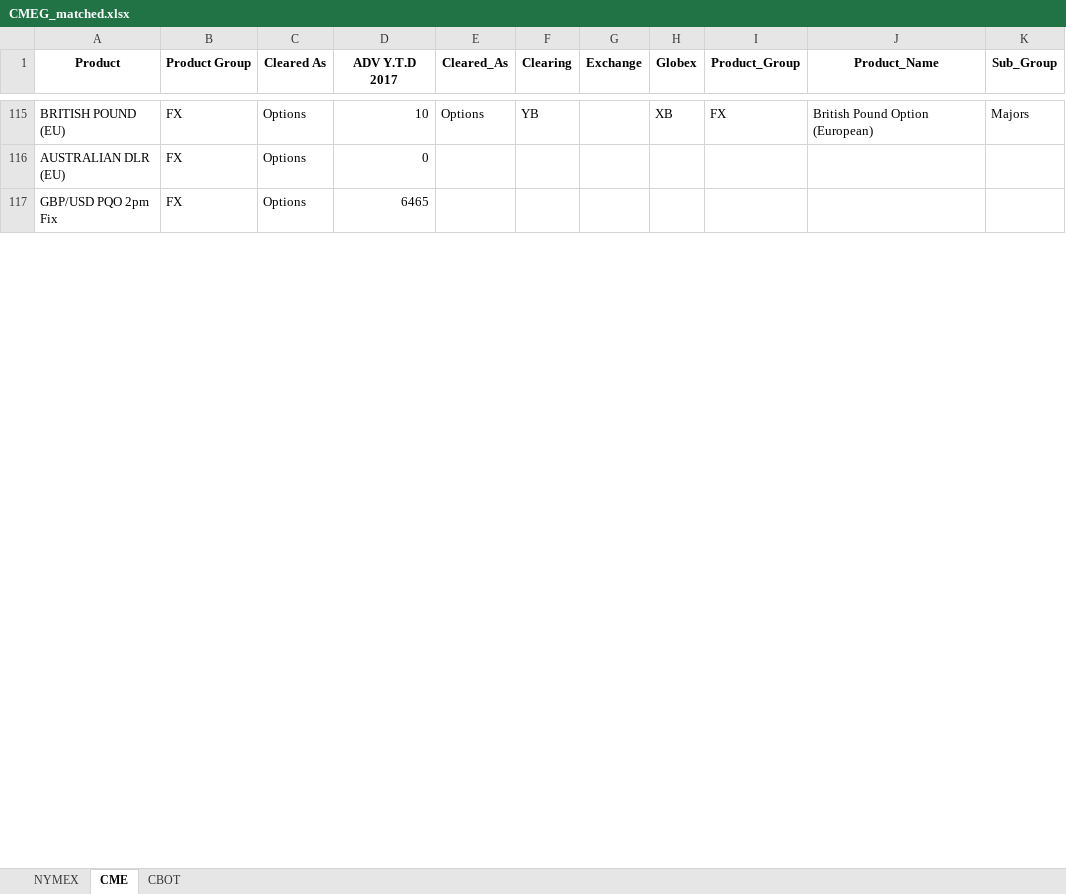
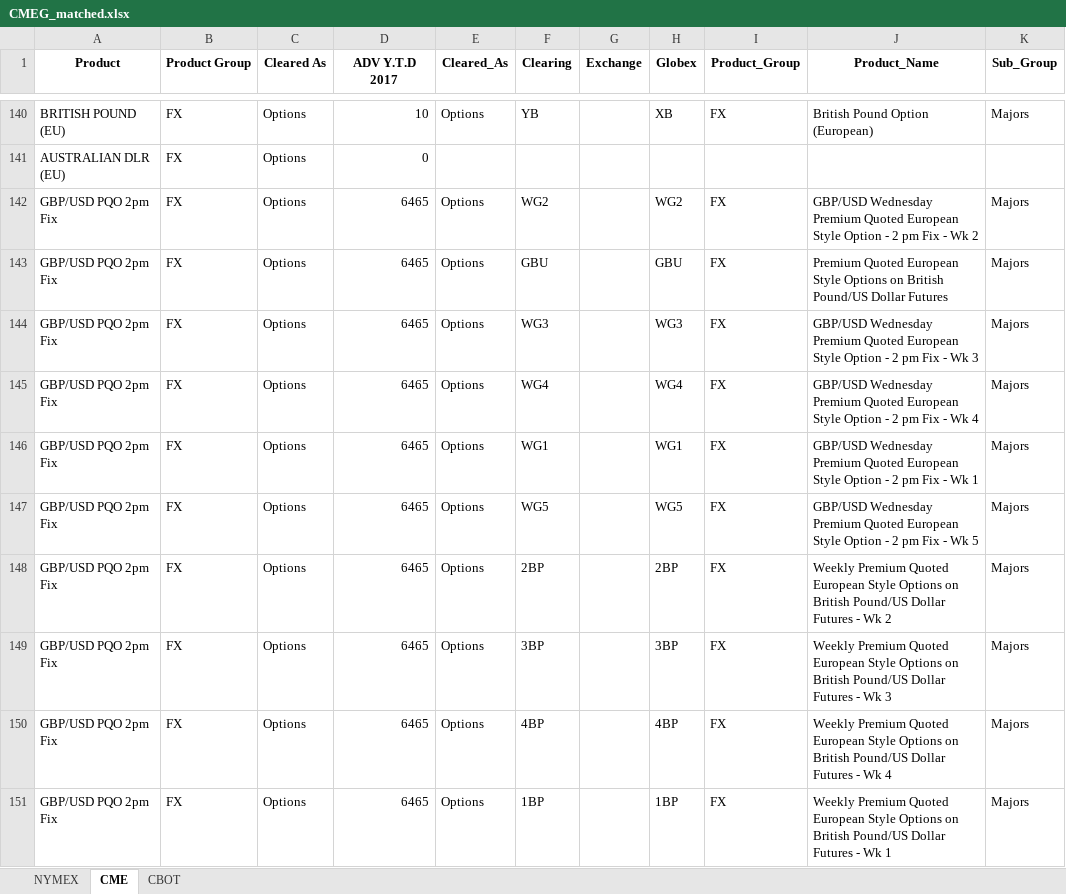
Before and after one commit to sheryllan/LiquidPy, an Excel workbook: recordcleaner/CMEG_matched.xlsx, sheet CME, drawn as a sheet; only a part is shown, gaps mark what is left out; values as stored, in another font and other column widths than the file's, no borders; addresses are those after the commit; the diff covers the shown part only; the diff names each change by its address in the sheet, - before the commit and + after, or states it on an @@ line.

```diff
--- a/recordcleaner/CMEG_matched.xlsx (sheet CME)
+++ b/recordcleaner/CMEG_matched.xlsx (sheet CME)
-E142 (Cleared_As): (empty)
+E142 (Cleared_As): Options
-F142 (Clearing): (empty)
+F142 (Clearing): WG2
-H142 (Globex): (empty)
+H142 (Globex): WG2
-I142 (Product_Group): (empty)
+I142 (Product_Group): FX
-J142 (Product_Name): (empty)
+J142 (Product_Name): GBP/USD Wednesday Premium Quoted European Style Option - 2 pm Fix - Wk 2
-K142 (Sub_Group): (empty)
+K142 (Sub_Group): Majors
+row 143: GBP/USD PQO 2pm Fix | FX | Options | 6465 | Options | GBU |  | GBU | FX | Premium Quoted European Style Options on British Pound/US Dollar Futures | Majors
+row 144: GBP/USD PQO 2pm Fix | FX | Options | 6465 | Options | WG3 |  | WG3 | FX | GBP/USD Wednesday Premium Quoted European Style Option - 2 pm Fix - Wk 3 | Majors
+row 145: GBP/USD PQO 2pm Fix | FX | Options | 6465 | Options | WG4 |  | WG4 | FX | GBP/USD Wednesday Premium Quoted European Style Option - 2 pm Fix - Wk 4 | Majors
+row 146: GBP/USD PQO 2pm Fix | FX | Options | 6465 | Options | WG1 |  | WG1 | FX | GBP/USD Wednesday Premium Quoted European Style Option - 2 pm Fix - Wk 1 | Majors
+row 147: GBP/USD PQO 2pm Fix | FX | Options | 6465 | Options | WG5 |  | WG5 | FX | GBP/USD Wednesday Premium Quoted European Style Option - 2 pm Fix - Wk 5 | Majors
+row 148: GBP/USD PQO 2pm Fix | FX | Options | 6465 | Options | 2BP |  | 2BP | FX | Weekly Premium Quoted European Style Options on British Pound/US Dollar Futures - Wk 2 | Majors
+row 149: GBP/USD PQO 2pm Fix | FX | Options | 6465 | Options | 3BP |  | 3BP | FX | Weekly Premium Quoted European Style Options on British Pound/US Dollar Futures - Wk 3 | Majors
+row 150: GBP/USD PQO 2pm Fix | FX | Options | 6465 | Options | 4BP |  | 4BP | FX | Weekly Premium Quoted European Style Options on British Pound/US Dollar Futures - Wk 4 | Majors
+row 151: GBP/USD PQO 2pm Fix | FX | Options | 6465 | Options | 1BP |  | 1BP | FX | Weekly Premium Quoted European Style Options on British Pound/US Dollar Futures - Wk 1 | Majors
```
Also changed, not shown: 75 added rows and 50 edited cells elsewhere in this sheet, sheet CBOT, 3 other files.
